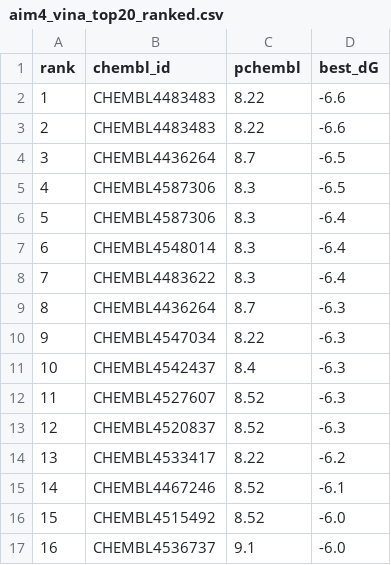
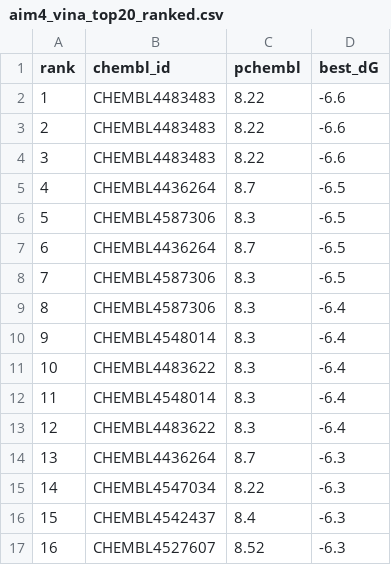
Before and after one commit to jakechen1/echo-research-framework, a CSV file: data/aim4_vina_top20_ranked.csv, drawn as a sheet; only a part is shown; the shorter side is filled out with more unchanged rows; addresses are those after the commit; the diff covers the shown part only; the diff names each change by its address in the sheet, - before the commit and + after, or states it on an @@ line.

```diff
--- a/data/aim4_vina_top20_ranked.csv
+++ b/data/aim4_vina_top20_ranked.csv
+row 2: 1 | CHEMBL4483483 | 8.22 | -6.6
@@ column A (rank) renumbered between rows 3 and 43 @@
+row 7: 6 | CHEMBL4436264 | 8.7 | -6.5
+row 8: 7 | CHEMBL4587306 | 8.3 | -6.5
+row 10: 9 | CHEMBL4548014 | 8.3 | -6.4
+row 11: 10 | CHEMBL4483622 | 8.3 | -6.4
```
Also changed, not shown: 15 added rows elsewhere in this file, data/aim4_top20_docking/top20_scores.tsv, 34 other files.
